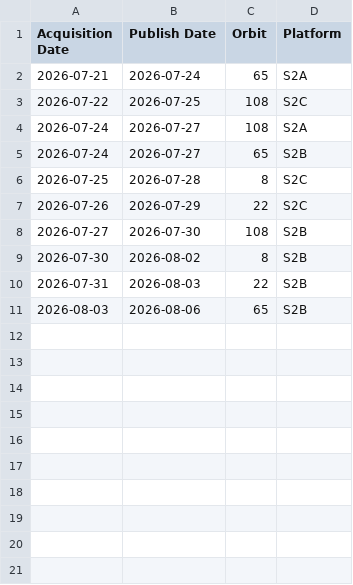
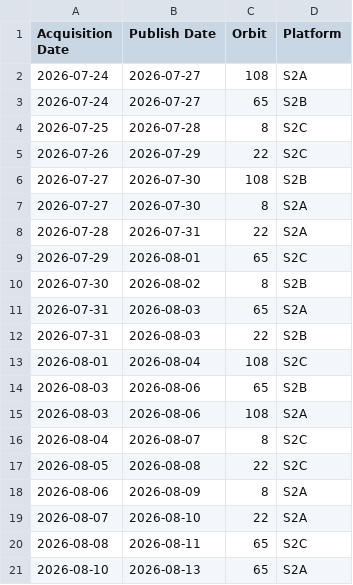
Before and after one commit to davidoesch/Sentinel-2-Acquisition-Plan-Harvesting, a CSV file: acquisitionplan.csv, drawn as a sheet; removed rows and columns are numbered as before the commit, all else as after; the diff names each change by its address in the sheet, - before the commit and + after, or states it on an @@ line.

Commit message:
acquisitionplan.csv push done

```diff
--- a/acquisitionplan.csv
+++ b/acquisitionplan.csv
-row 2: 2026-07-21 | 2026-07-24 | 65 | S2A
-row 3: 2026-07-22 | 2026-07-25 | 108 | S2C
+row 7: 2026-07-27 | 2026-07-30 | 8 | S2A
+row 8: 2026-07-28 | 2026-07-31 | 22 | S2A
+row 9: 2026-07-29 | 2026-08-01 | 65 | S2C
+row 11: 2026-07-31 | 2026-08-03 | 65 | S2A
+row 13: 2026-08-01 | 2026-08-04 | 108 | S2C
+row 15: 2026-08-03 | 2026-08-06 | 108 | S2A
+row 16: 2026-08-04 | 2026-08-07 | 8 | S2C
+row 17: 2026-08-05 | 2026-08-08 | 22 | S2C
+row 18: 2026-08-06 | 2026-08-09 | 8 | S2A
+row 19: 2026-08-07 | 2026-08-10 | 22 | S2A
+row 20: 2026-08-08 | 2026-08-11 | 65 | S2C
+row 21: 2026-08-10 | 2026-08-13 | 65 | S2A
```
